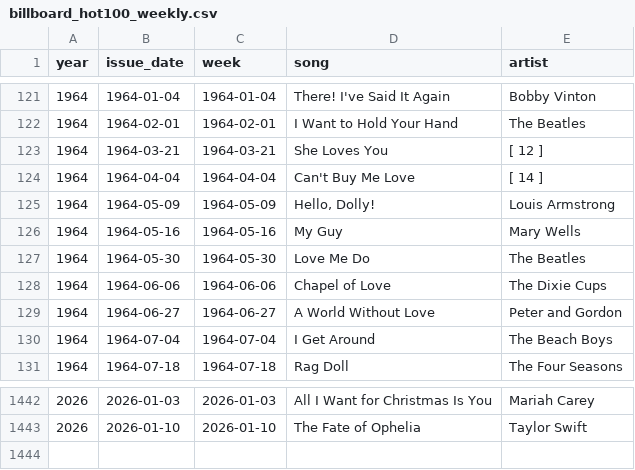
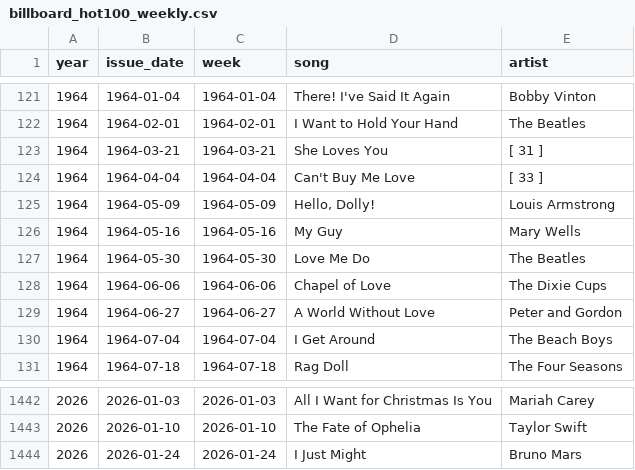
Before and after one commit to caevruss/billboard-hot100-scraper, a CSV file: DataSources/billboard_hot100_weekly.csv, drawn as a sheet; only a part is shown, gaps mark what is left out.

```diff
--- a/DataSources/billboard_hot100_weekly.csv
+++ b/DataSources/billboard_hot100_weekly.csv
@@ -122,4 +122,4 @@ year,issue_date,week,song,artist
 1964,1964-02-01,1964-02-01,I Want to Hold Your Hand,The Beatles
-1964,1964-03-21,1964-03-21,She Loves You,[ 12 ]
-1964,1964-04-04,1964-04-04,Can't Buy Me Love,[ 14 ]
+1964,1964-03-21,1964-03-21,She Loves You,[ 31 ]
+1964,1964-04-04,1964-04-04,Can't Buy Me Love,[ 33 ]
 1964,1964-05-09,1964-05-09,"Hello, Dolly!",Louis Armstrong
@@ -1443 +1443,2 @@ year,issue_date,week,song,artist
 2026,2026-01-10,2026-01-10,The Fate of Ophelia,Taylor Swift
+2026,2026-01-24,2026-01-24,I Just Might,Bruno Mars
```
Also changed, not shown: 3 other files.
